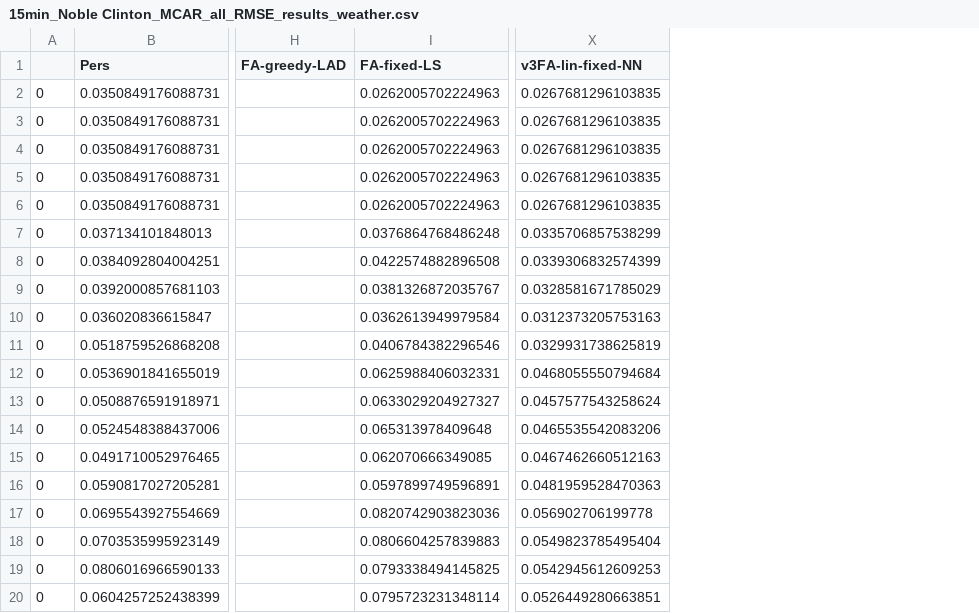
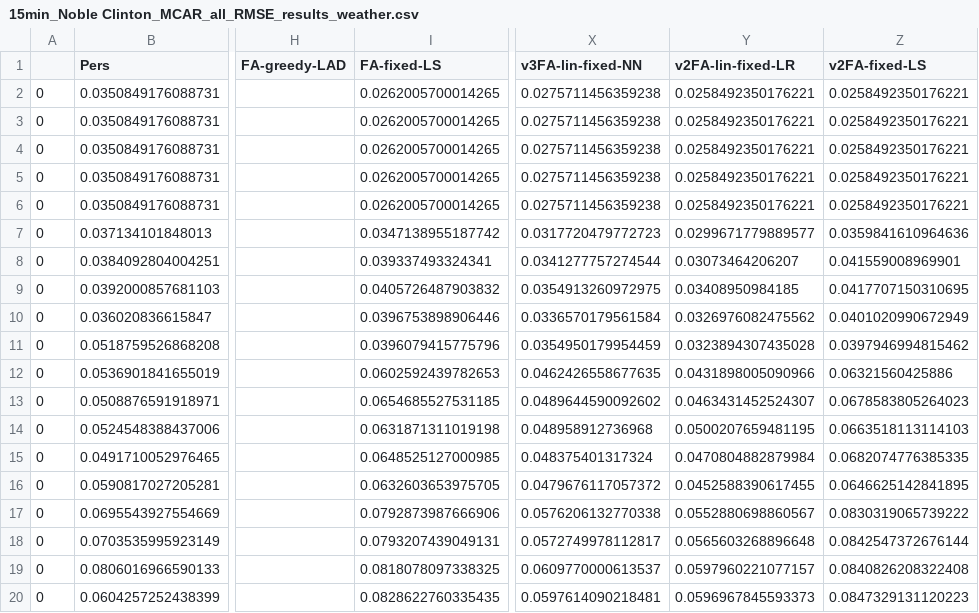
Before and after one commit to akylasstrat/wind-forecast-missing-data, a CSV file: results/15min_Noble Clinton_MCAR_all_RMSE_results_weather.csv, drawn as a sheet; only a part is shown, gaps mark what is left out; the diff covers the shown part only; the diff names each change by its address in the sheet, - before the commit and + after, or states it on an @@ line.

```diff
--- a/results/15min_Noble Clinton_MCAR_all_RMSE_results_weather.csv
+++ b/results/15min_Noble Clinton_MCAR_all_RMSE_results_weather.csv
+column Y (v2FA-lin-fixed-LR), rows 2-20: 0.0258492350176221 | 0.0258492350176221 | 0.0258492350176221 | 0.0258492350176221 | 0.0258492350176221 | 0.0299671779889577 | 0.03073464206207 | 0.03408950984185 | 0.0326976082475562 | 0.0323894307435028 | 0.0431898005090966 | 0.0463431452524307 | 0.0500207659481195 | 0.0470804882879984 | 0.0452588390617455 | 0.0552880698860567 | 0.0565603268896648 | 0.0597960221077157 | 0.0596967845593373
+column Z (v2FA-fixed-LS), rows 2-20: 0.0258492350176221 | 0.0258492350176221 | 0.0258492350176221 | 0.0258492350176221 | 0.0258492350176221 | 0.0359841610964636 | 0.041559008969901 | 0.0417707150310695 | 0.0401020990672949 | 0.0397946994815462 | 0.06321560425886 | 0.0678583805264023 | 0.0663518113114103 | 0.0682074776385335 | 0.0646625142841895 | 0.0830319065739222 | 0.0842547372676144 | 0.0840826208322408 | 0.0847329131120223
-I2:I6 (FA-fixed-LS): 0.0262005702224963
+I2:I6 (FA-fixed-LS): 0.0262005700014265
-X2:X6 (v3FA-lin-fixed-NN): 0.0267681296103835
+X2:X6 (v3FA-lin-fixed-NN): 0.0275711456359238
-I7 (FA-fixed-LS): 0.0376864768486248
+I7 (FA-fixed-LS): 0.0347138955187742
-X7 (v3FA-lin-fixed-NN): 0.0335706857538299
+X7 (v3FA-lin-fixed-NN): 0.0317720479772723
-I8 (FA-fixed-LS): 0.0422574882896508
+I8 (FA-fixed-LS): 0.039337493324341
-X8 (v3FA-lin-fixed-NN): 0.0339306832574399
+X8 (v3FA-lin-fixed-NN): 0.0341277757274544
-I9 (FA-fixed-LS): 0.0381326872035767
+I9 (FA-fixed-LS): 0.0405726487903832
-X9 (v3FA-lin-fixed-NN): 0.0328581671785029
+X9 (v3FA-lin-fixed-NN): 0.0354913260972975
-I10 (FA-fixed-LS): 0.0362613949979584
+I10 (FA-fixed-LS): 0.0396753898906446
-X10 (v3FA-lin-fixed-NN): 0.0312373205753163
+X10 (v3FA-lin-fixed-NN): 0.0336570179561584
-I11 (FA-fixed-LS): 0.0406784382296546
+I11 (FA-fixed-LS): 0.0396079415775796
-X11 (v3FA-lin-fixed-NN): 0.0329931738625819
+X11 (v3FA-lin-fixed-NN): 0.0354950179954459
-I12 (FA-fixed-LS): 0.0625988406032331
+I12 (FA-fixed-LS): 0.0602592439782653
-X12 (v3FA-lin-fixed-NN): 0.0468055550794684
+X12 (v3FA-lin-fixed-NN): 0.0462426558677635
-I13 (FA-fixed-LS): 0.0633029204927327
+I13 (FA-fixed-LS): 0.0654685527531185
-X13 (v3FA-lin-fixed-NN): 0.0457577543258624
+X13 (v3FA-lin-fixed-NN): 0.0489644590092602
-I14 (FA-fixed-LS): 0.065313978409648
+I14 (FA-fixed-LS): 0.0631871311019198
-X14 (v3FA-lin-fixed-NN): 0.0465535542083206
+X14 (v3FA-lin-fixed-NN): 0.048958912736968
-I15 (FA-fixed-LS): 0.062070666349085
+I15 (FA-fixed-LS): 0.0648525127000985
-X15 (v3FA-lin-fixed-NN): 0.0467462660512163
+X15 (v3FA-lin-fixed-NN): 0.048375401317324
-I16 (FA-fixed-LS): 0.0597899749596891
+I16 (FA-fixed-LS): 0.0632603653975705
-X16 (v3FA-lin-fixed-NN): 0.0481959528470363
+X16 (v3FA-lin-fixed-NN): 0.0479676117057372
-I17 (FA-fixed-LS): 0.0820742903823036
+I17 (FA-fixed-LS): 0.0792873987666906
-X17 (v3FA-lin-fixed-NN): 0.056902706199778
+X17 (v3FA-lin-fixed-NN): 0.0576206132770338
-I18 (FA-fixed-LS): 0.0806604257839883
+I18 (FA-fixed-LS): 0.0793207439049131
-X18 (v3FA-lin-fixed-NN): 0.0549823785495404
+X18 (v3FA-lin-fixed-NN): 0.0572749978112817
-I19 (FA-fixed-LS): 0.0793338494145825
+I19 (FA-fixed-LS): 0.0818078097338325
-X19 (v3FA-lin-fixed-NN): 0.0542945612609253
+X19 (v3FA-lin-fixed-NN): 0.0609770000613537
-I20 (FA-fixed-LS): 0.0795723231348114
+I20 (FA-fixed-LS): 0.0828622760335435
-X20 (v3FA-lin-fixed-NN): 0.0526449280663851
+X20 (v3FA-lin-fixed-NN): 0.0597614090218481
```
Also changed, not shown: 22 edited cells elsewhere in this file, results/15min_Noble Clinton_MCAR_1_steps_MAE_results_weather.csv, results/15min_Noble Clinton_MCAR_1_steps_RMSE_results_weather.csv, 14 other files.
